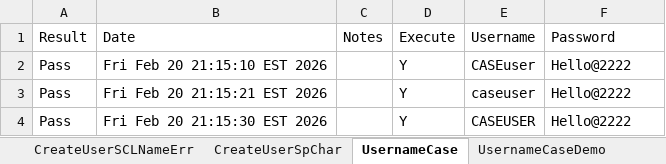
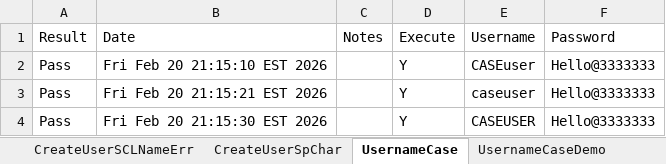
Before and after one commit to dcusend/VPS-Katalon, an Excel workbook: KatalonData/Bootstrap/UM-Data.xlsx, sheet UsernameCase, drawn as a sheet; values as stored, in another font and other column widths than the file's, no borders; the diff names each change by its address in the sheet, - before the commit and + after, or states it on an @@ line.

```diff
--- a/KatalonData/Bootstrap/UM-Data.xlsx (sheet UsernameCase)
+++ b/KatalonData/Bootstrap/UM-Data.xlsx (sheet UsernameCase)
-F2:F4 (Password): Hello@2222
+F2:F4 (Password): Hello@3333333
```
Also changed, not shown: sheet FindUser, sheet AddDeleteRole, sheet CreateUser, KatalonData/RADTestData/BeforePayments.xlsx, KatalonData/RADTestData/BeforePaymentsCorp.xlsx, 45 other files.
